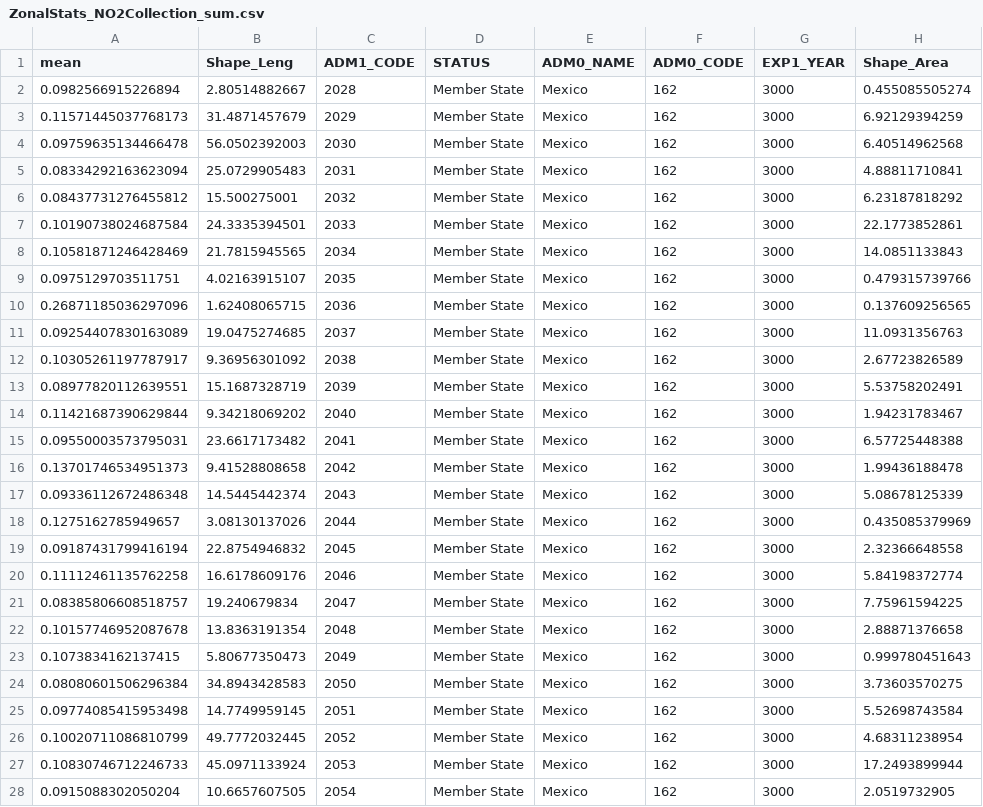
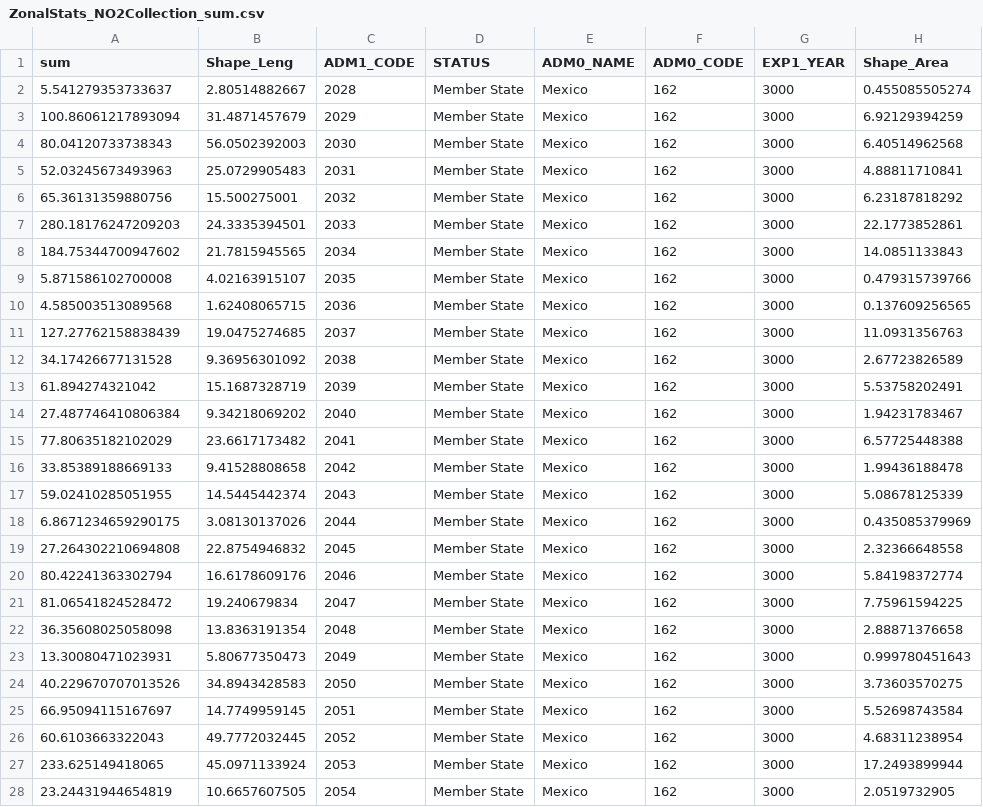
Before and after one commit to pcorner10/pronaces_analisis, a CSV file: data/sentinel/nacional/ZonalStats_NO2Collection_sum.csv, drawn as a sheet; only a part is shown; the diff covers the shown part only; the diff names each change by its address in the sheet, - before the commit and + after, or states it on an @@ line.

```diff
--- a/data/sentinel/nacional/ZonalStats_NO2Collection_sum.csv
+++ b/data/sentinel/nacional/ZonalStats_NO2Collection_sum.csv
-A1: mean
+A1: sum
-A2 (sum): 0.0982566915226894
+A2 (sum): 5.541279353733637
-A3 (sum): 0.11571445037768173
+A3 (sum): 100.86061217893094
-A4 (sum): 0.09759635134466478
+A4 (sum): 80.04120733738343
-A5 (sum): 0.08334292163623094
+A5 (sum): 52.03245673493963
-A6 (sum): 0.08437731276455812
+A6 (sum): 65.36131359880756
-A7 (sum): 0.10190738024687584
+A7 (sum): 280.18176247209203
-A8 (sum): 0.10581871246428469
+A8 (sum): 184.75344700947602
-A9 (sum): 0.0975129703511751
+A9 (sum): 5.871586102700008
-A10 (sum): 0.26871185036297096
+A10 (sum): 4.585003513089568
-A11 (sum): 0.09254407830163089
+A11 (sum): 127.27762158838439
-A12 (sum): 0.10305261197787917
+A12 (sum): 34.17426677131528
-A13 (sum): 0.08977820112639551
+A13 (sum): 61.894274321042
-A14 (sum): 0.11421687390629844
+A14 (sum): 27.487746410806384
-A15 (sum): 0.09550003573795031
+A15 (sum): 77.80635182102029
-A16 (sum): 0.13701746534951373
+A16 (sum): 33.85389188669133
-A17 (sum): 0.09336112672486348
+A17 (sum): 59.02410285051955
-A18 (sum): 0.1275162785949657
+A18 (sum): 6.8671234659290175
-A19 (sum): 0.09187431799416194
+A19 (sum): 27.264302210694808
-A20 (sum): 0.11112461135762258
+A20 (sum): 80.42241363302794
-A21 (sum): 0.08385806608518757
+A21 (sum): 81.06541824528472
-A22 (sum): 0.10157746952087678
+A22 (sum): 36.35608025058098
-A23 (sum): 0.1073834162137415
+A23 (sum): 13.30080471023931
-A24 (sum): 0.08080601506296384
+A24 (sum): 40.229670707013526
-A25 (sum): 0.09774085415953498
+A25 (sum): 66.95094115167697
-A26 (sum): 0.10020711086810799
+A26 (sum): 60.6103663322043
-A27 (sum): 0.10830746712246733
+A27 (sum): 233.625149418065
-A28 (sum): 0.0915088302050204
+A28 (sum): 23.24431944654819
```
Also changed, not shown: 5 edited cells elsewhere in this file, data/sentinel/nacional/ZonalStats_COcollection_sum.csv, data/sentinel/nacional/ZonalStats_HCHOCollection_sum.csv, 20 other files.
